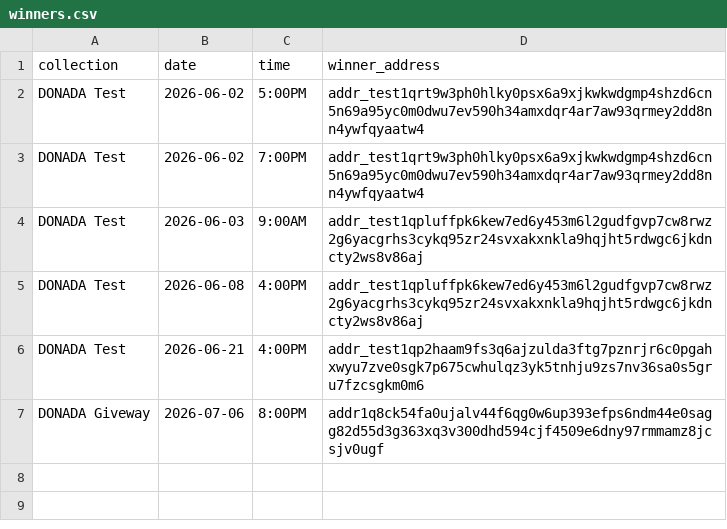
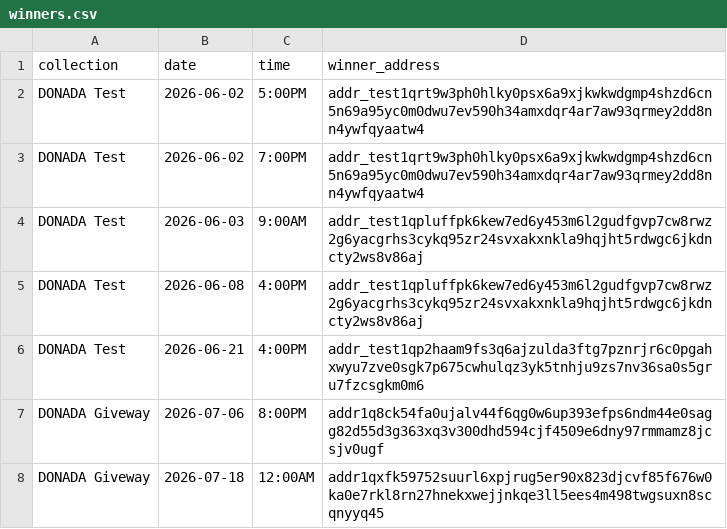
Before and after one commit to marsbhoward/donada, a CSV file: public/data/winners.csv, drawn as a sheet.

```diff
--- a/public/data/winners.csv
+++ b/public/data/winners.csv
@@ -7 +7,2 @@ DONADA Test,2026-06-21,4:00PM,addr_test1qp2haam9fs3q6ajzulda3ftg7pznrjr6c0pgahxw
 DONADA Giveway,2026-07-06,8:00PM,addr1q8ck54fa0ujalv44f6qg0w6up393efps6ndm44e0sagg82d55d3g363xq3v300dhd594cjf4509e6dny97rmmamz8jcsjv0ugf
+DONADA Giveway,2026-07-18,12:00AM,addr1qxfk59752suurl6xpjrug5er90x823djcvf85f676w0ka0e7rkl8rn27hnekxwejjnkqe3ll5ees4m498twgsuxn8scqnyyq45
```
Also changed, not shown: 2 other files.
